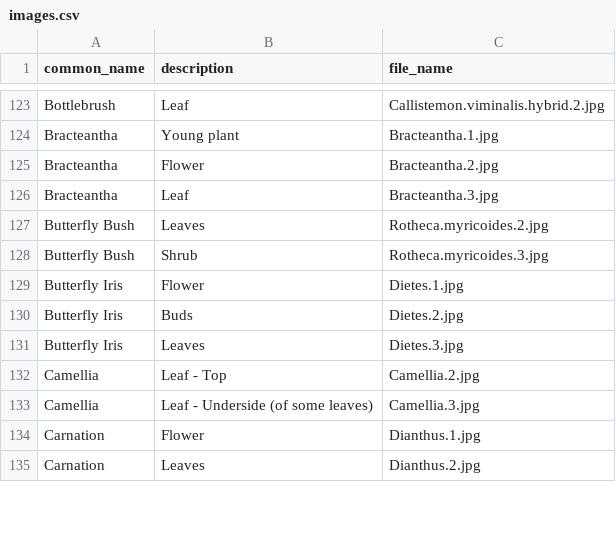
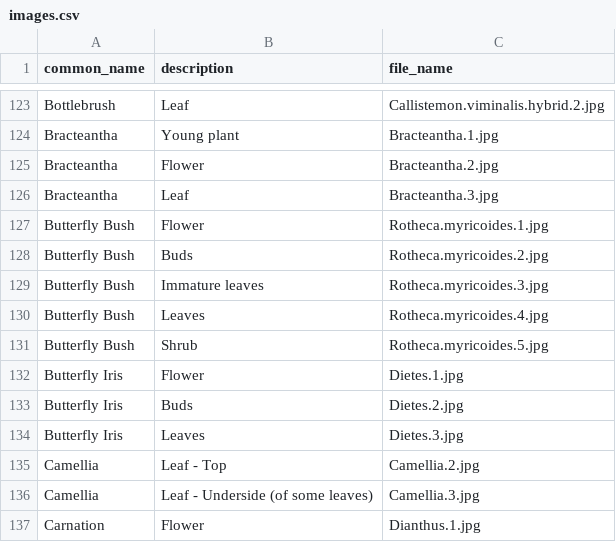
Before and after one commit to ronsavage/WWW-Garden-Design, a CSV file: data/images.csv, drawn as a sheet; only a part is shown, gaps mark what is left out; the shorter side is filled out with more unchanged rows.

Commit message:
Finally add pix of flowers and buds for Rotheca

```diff
--- a/data/images.csv
+++ b/data/images.csv
@@ -126,4 +126,7 @@
 "Bracteantha","Leaf","Bracteantha.3.jpg"
-"Butterfly Bush","Leaves","Rotheca.myricoides.2.jpg"
-"Butterfly Bush","Shrub","Rotheca.myricoides.3.jpg"
+"Butterfly Bush","Flower","Rotheca.myricoides.1.jpg"
+"Butterfly Bush","Buds","Rotheca.myricoides.2.jpg"
+"Butterfly Bush","Immature leaves","Rotheca.myricoides.3.jpg"
+"Butterfly Bush","Leaves","Rotheca.myricoides.4.jpg"
+"Butterfly Bush","Shrub","Rotheca.myricoides.5.jpg"
 "Butterfly Iris","Flower","Dietes.1.jpg"
```
